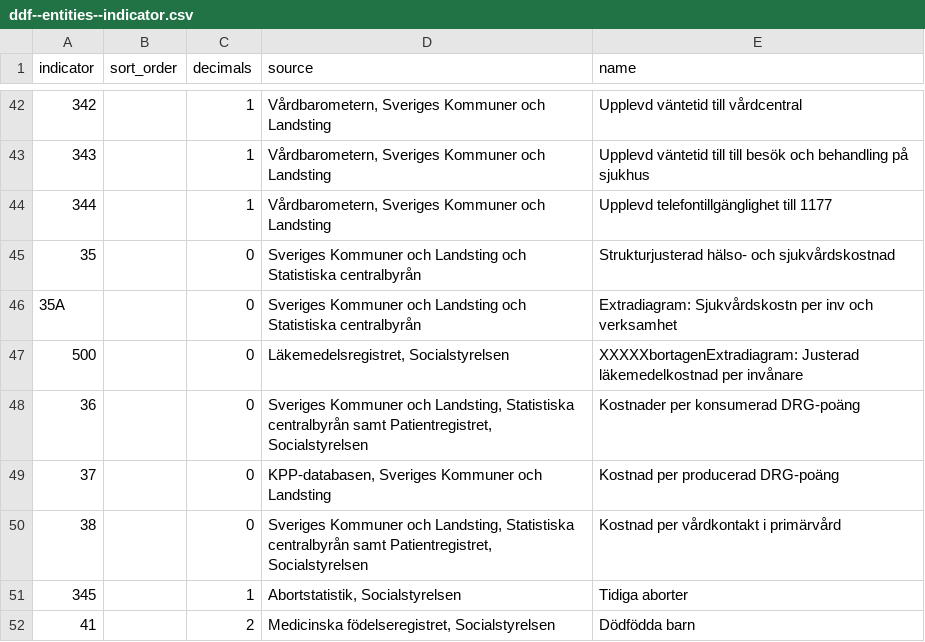
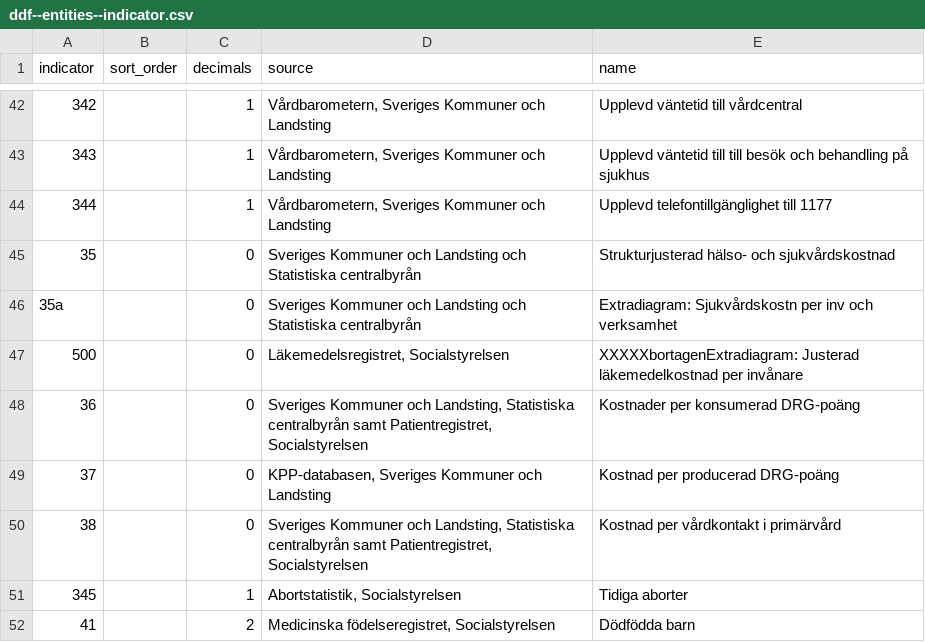
Before and after one commit to lapidus/socialstyrelsen-datastandarder, a CSV file: ontology/ddf--entities--indicator.csv, drawn as a sheet; only a part is shown, gaps mark what is left out.

```diff
--- a/ontology/ddf--entities--indicator.csv
+++ b/ontology/ddf--entities--indicator.csv
@@ -45,3 +45,3 @@ indicator,sort_order,decimals,source,name
 35,,0,Sveriges Kommuner och Landsting och Statistiska centralbyrån,Strukturjusterad hälso- och sjukvårdskostnad
-35A,,0,Sveriges Kommuner och Landsting och Statistiska centralbyrån,Extradiagram: Sjukvårdskostn per inv och verksamhet
+35a,,0,Sveriges Kommuner och Landsting och Statistiska centralbyrån,Extradiagram: Sjukvårdskostn per inv och verksamhet
 500,,0,"Läkemedelsregistret, Socialstyrelsen",XXXXXbortagenExtradiagram: Justerad läkemedelkostnad per invånare
```
Also changed, not shown: ontology/ddf--entities--unit.csv, 8 other files.
